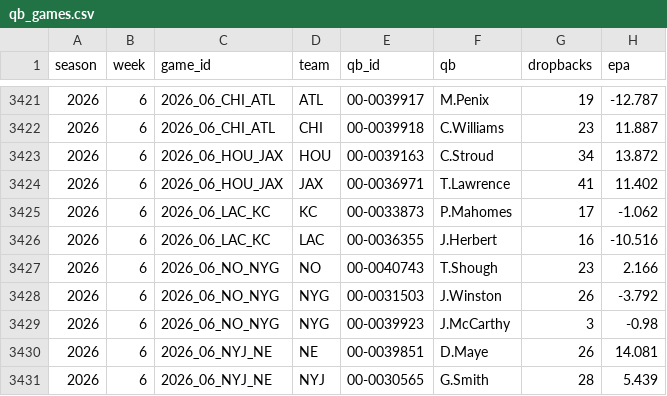
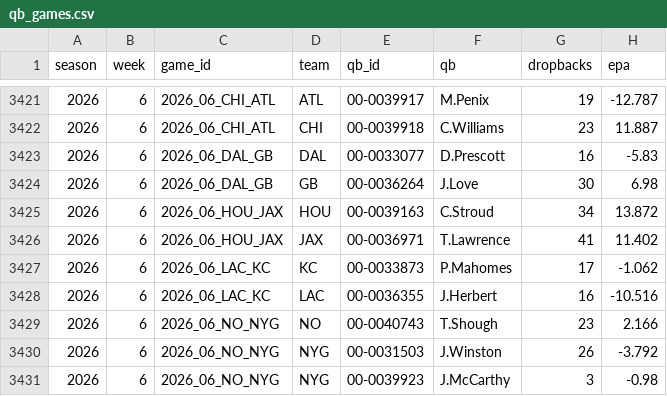
Before and after one commit to tdfarrell/betting-research, a CSV file: data/nfl/qb_games.csv, drawn as a sheet; only a part is shown, gaps mark what is left out; the shorter side is filled out with more unchanged rows; the diff names each change by its address in the sheet, - before the commit and + after, or states it on an @@ line.

```diff
--- a/data/nfl/qb_games.csv
+++ b/data/nfl/qb_games.csv
+row 3423: 2026 | 6 | 2026_06_DAL_GB | DAL | 00-0033077 | D.Prescott | 16 | -5.83
+row 3424: 2026 | 6 | 2026_06_DAL_GB | GB | 00-0036264 | J.Love | 30 | 6.98
```
Also changed, not shown: data/boards/cfb_2026-10-24.csv, data/grades/props_picks.csv, 41 other files.
